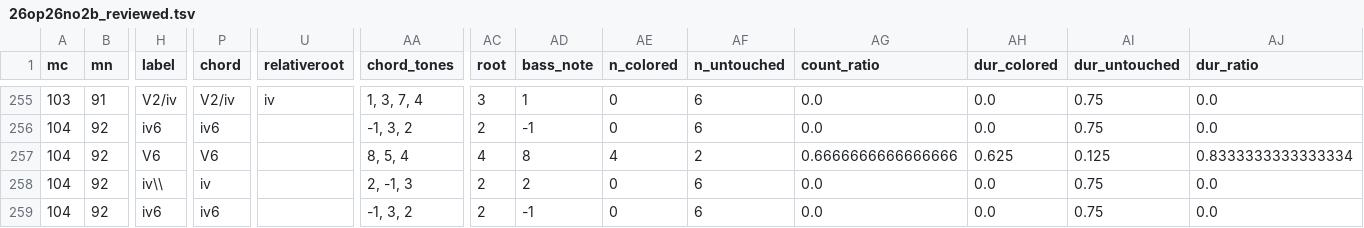
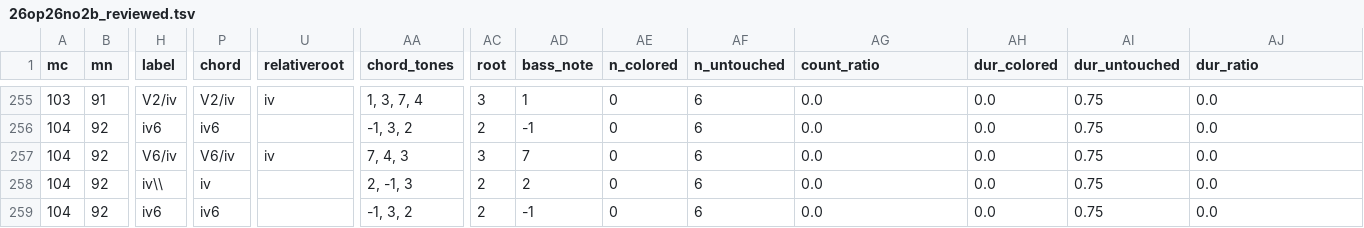
Before and after one commit to DCMLab/kozeluh_sonatas, a TSV file: reviewed/26op26no2b_reviewed.tsv, drawn as a sheet; only a part is shown, gaps mark what is left out; the diff names each change by its address in the sheet, - before the commit and + after, or states it on an @@ line.

```diff
--- a/reviewed/26op26no2b_reviewed.tsv
+++ b/reviewed/26op26no2b_reviewed.tsv
-H257 (label): V6
+H257 (label): V6/iv
-P257 (chord): V6
+P257 (chord): V6/iv
-U257 (relativeroot): (empty)
+U257 (relativeroot): iv
-AA257 (chord_tones): 8, 5, 4
+AA257 (chord_tones): 7, 4, 3
-AC257 (root): 4
+AC257 (root): 3
-AD257 (bass_note): 8
+AD257 (bass_note): 7
-AE257 (n_colored): 4
+AE257 (n_colored): 0
-AF257 (n_untouched): 2
+AF257 (n_untouched): 6
-AG257 (count_ratio): 0.6666666666666666
+AG257 (count_ratio): 0.0
-AH257 (dur_colored): 0.625
+AH257 (dur_colored): 0.0
-AI257 (dur_untouched): 0.125
+AI257 (dur_untouched): 0.75
-AJ257 (dur_ratio): 0.8333333333333334
+AJ257 (dur_ratio): 0.0
```
Also changed, not shown: harmonies/26op26no2b.harmonies.tsv, metadata.tsv, 6 other files.
